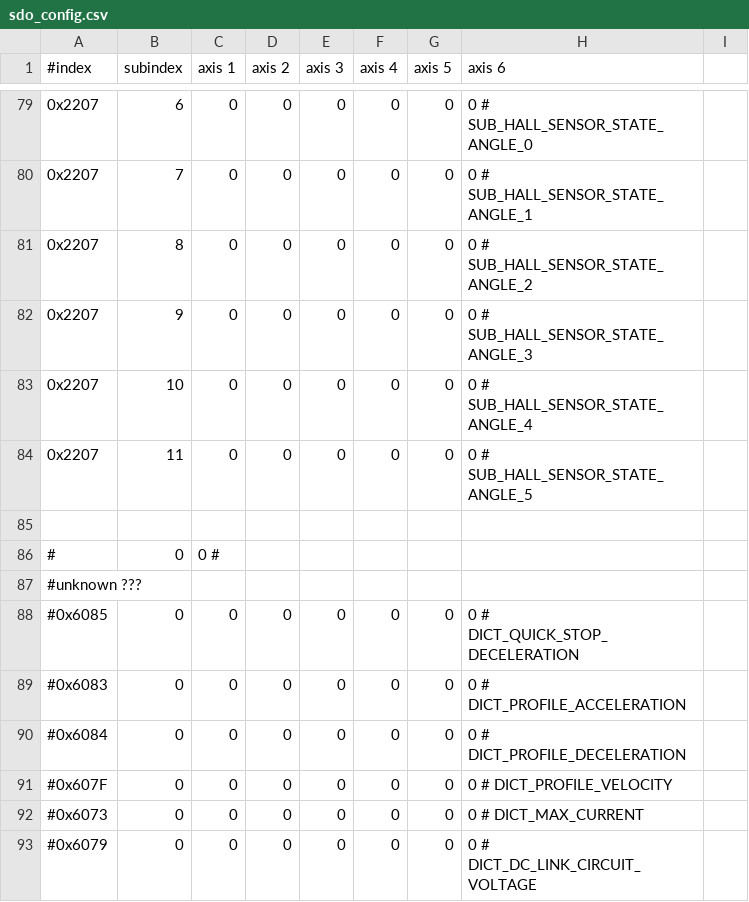
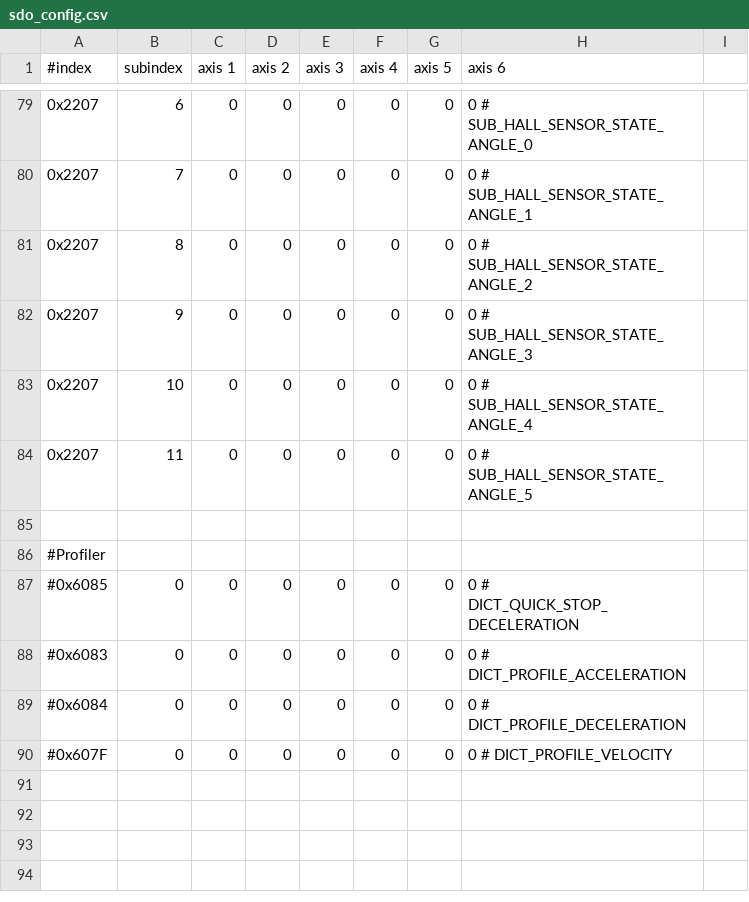
Before and after one commit to xudeng22/sc_sncn_ethercat_drive, a CSV file: examples/app_demo_master_cyclic/sdo_config/sdo_config.csv, drawn as a sheet; only a part is shown, gaps mark what is left out.

Commit message:
add master tuning app documentation

```diff
--- a/examples/app_demo_master_cyclic/sdo_config/sdo_config.csv
+++ b/examples/app_demo_master_cyclic/sdo_config/sdo_config.csv
@@ -85,4 +85,3 @@
 
-#,        0,          0 #
-#unknown ???
+#Profiler
 #0x6085,        0,           0,           0,           0,           0,           0,           0 # DICT_QUICK_STOP_DECELERATION
@@ -91,3 +90 @@
 #0x607F,        0,           0,           0,           0,           0,           0,           0 # DICT_PROFILE_VELOCITY
-#0x6073,        0,           0,           0,           0,           0,           0,           0 # DICT_MAX_CURRENT
-#0x6079,        0,           0,           0,           0,           0,           0,           0 # DICT_DC_LINK_CIRCUIT_VOLTAGE
```
Also changed, not shown: examples/app_demo_master_ethercat_tuning/sdo_config/sdo_config.csv, 7 other files.
